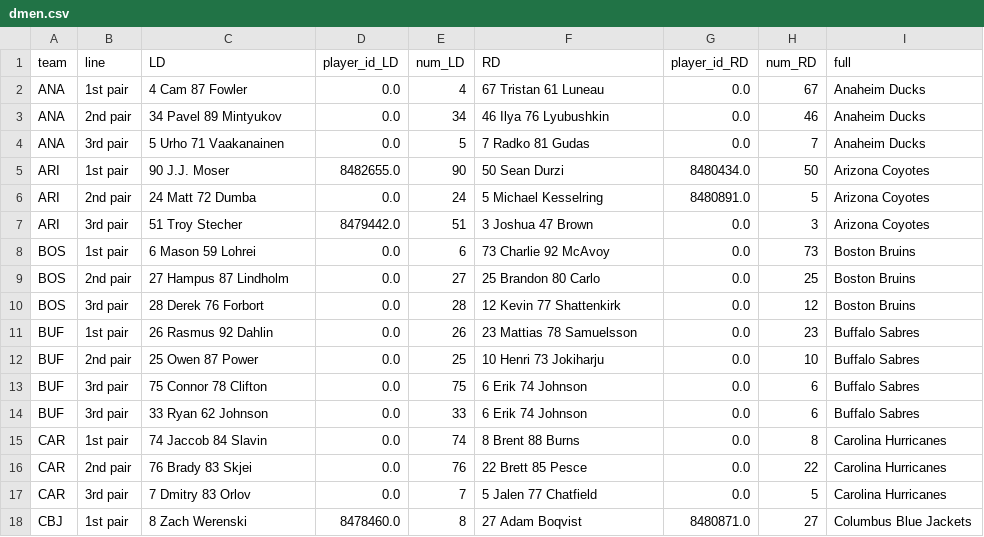
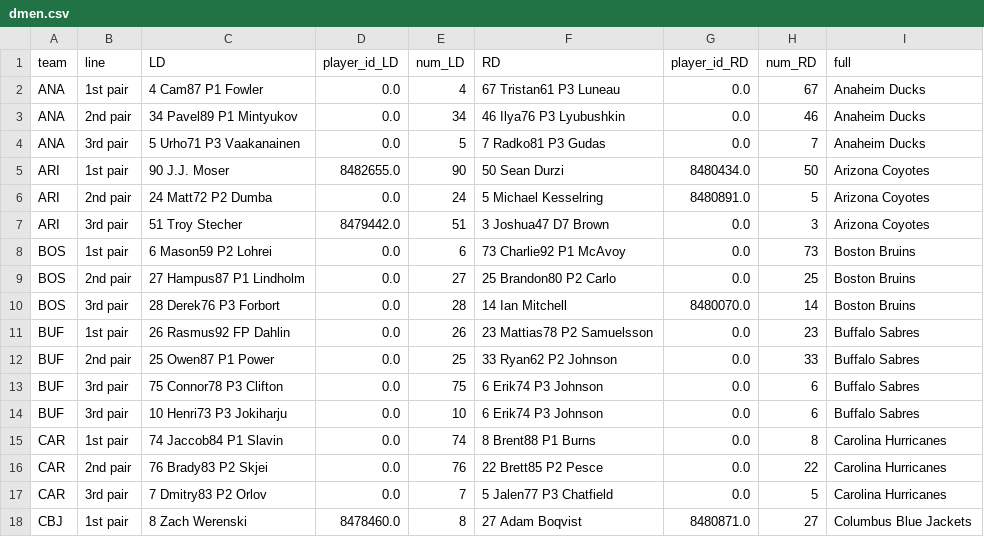
Before and after one commit to cassario/matchupData, a CSV file: dmen.csv, drawn as a sheet; only a part is shown; the diff covers the shown part only.

```diff
--- a/dmen.csv
+++ b/dmen.csv
@@ -1,18 +1,18 @@
 team,line,LD,player_id_LD,num_LD,RD,player_id_RD,num_RD,full
-ANA,1st pair,4 Cam 87 Fowler,0.0,4,67 Tristan 61 Luneau,0.0,67,Anaheim Ducks
-ANA,2nd pair,34 Pavel 89 Mintyukov,0.0,34,46 Ilya 76 Lyubushkin,0.0,46,Anaheim Ducks
-ANA,3rd pair,5 Urho 71 Vaakanainen,0.0,5,7 Radko 81 Gudas,0.0,7,Anaheim Ducks
+ANA,1st pair,4 Cam87 P1 Fowler,0.0,4,67 Tristan61 P3 Luneau,0.0,67,Anaheim Ducks
+ANA,2nd pair,34 Pavel89 P1 Mintyukov,0.0,34,46 Ilya76 P3 Lyubushkin,0.0,46,Anaheim Ducks
+ANA,3rd pair,5 Urho71 P3 Vaakanainen,0.0,5,7 Radko81 P3 Gudas,0.0,7,Anaheim Ducks
 ARI,1st pair,90 J.J. Moser,8482655.0,90,50 Sean Durzi,8480434.0,50,Arizona Coyotes
-ARI,2nd pair,24 Matt 72 Dumba,0.0,24,5 Michael Kesselring,8480891.0,5,Arizona Coyotes
-ARI,3rd pair,51 Troy Stecher,8479442.0,51,3 Joshua 47 Brown,0.0,3,Arizona Coyotes
-BOS,1st pair,6 Mason 59 Lohrei,0.0,6,73 Charlie 92 McAvoy,0.0,73,Boston Bruins
-BOS,2nd pair,27 Hampus 87 Lindholm,0.0,27,25 Brandon 80 Carlo,0.0,25,Boston Bruins
-BOS,3rd pair,28 Derek 76 Forbort,0.0,28,12 Kevin 77 Shattenkirk,0.0,12,Boston Bruins
-BUF,1st pair,26 Rasmus 92 Dahlin,0.0,26,23 Mattias 78 Samuelsson,0.0,23,Buffalo Sabres
-BUF,2nd pair,25 Owen 87 Power,0.0,25,10 Henri 73 Jokiharju,0.0,10,Buffalo Sabres
-BUF,3rd pair,75 Connor 78 Clifton,0.0,75,6 Erik 74 Johnson,0.0,6,Buffalo Sabres
-BUF,3rd pair,33 Ryan 62 Johnson,0.0,33,6 Erik 74 Johnson,0.0,6,Buffalo Sabres
-CAR,1st pair,74 Jaccob 84 Slavin,0.0,74,8 Brent 88 Burns,0.0,8,Carolina Hurricanes
-CAR,2nd pair,76 Brady 83 Skjei,0.0,76,22 Brett 85 Pesce,0.0,22,Carolina Hurricanes
-CAR,3rd pair,7 Dmitry 83 Orlov,0.0,7,5 Jalen 77 Chatfield,0.0,5,Carolina Hurricanes
+ARI,2nd pair,24 Matt72 P2 Dumba,0.0,24,5 Michael Kesselring,8480891.0,5,Arizona Coyotes
+ARI,3rd pair,51 Troy Stecher,8479442.0,51,3 Joshua47 D7 Brown,0.0,3,Arizona Coyotes
+BOS,1st pair,6 Mason59 P2 Lohrei,0.0,6,73 Charlie92 P1 McAvoy,0.0,73,Boston Bruins
+BOS,2nd pair,27 Hampus87 P1 Lindholm,0.0,27,25 Brandon80 P2 Carlo,0.0,25,Boston Bruins
+BOS,3rd pair,28 Derek76 P3 Forbort,0.0,28,14 Ian Mitchell,8480070.0,14,Boston Bruins
+BUF,1st pair,26 Rasmus92 FP Dahlin,0.0,26,23 Mattias78 P2 Samuelsson,0.0,23,Buffalo Sabres
+BUF,2nd pair,25 Owen87 P1 Power,0.0,25,33 Ryan62 P2 Johnson,0.0,33,Buffalo Sabres
+BUF,3rd pair,75 Connor78 P3 Clifton,0.0,75,6 Erik74 P3 Johnson,0.0,6,Buffalo Sabres
+BUF,3rd pair,10 Henri73 P3 Jokiharju,0.0,10,6 Erik74 P3 Johnson,0.0,6,Buffalo Sabres
+CAR,1st pair,74 Jaccob84 P1 Slavin,0.0,74,8 Brent88 P1 Burns,0.0,8,Carolina Hurricanes
+CAR,2nd pair,76 Brady83 P2 Skjei,0.0,76,22 Brett85 P2 Pesce,0.0,22,Carolina Hurricanes
+CAR,3rd pair,7 Dmitry83 P2 Orlov,0.0,7,5 Jalen77 P3 Chatfield,0.0,5,Carolina Hurricanes
 CBJ,1st pair,8 Zach Werenski,8478460.0,8,27 Adam Boqvist,8480871.0,27,Columbus Blue Jackets
```
Also changed, not shown: 1 added row, 4 removed rows and 94 edited cells elsewhere in this file, current_lineups.csv, fwds.csv.
